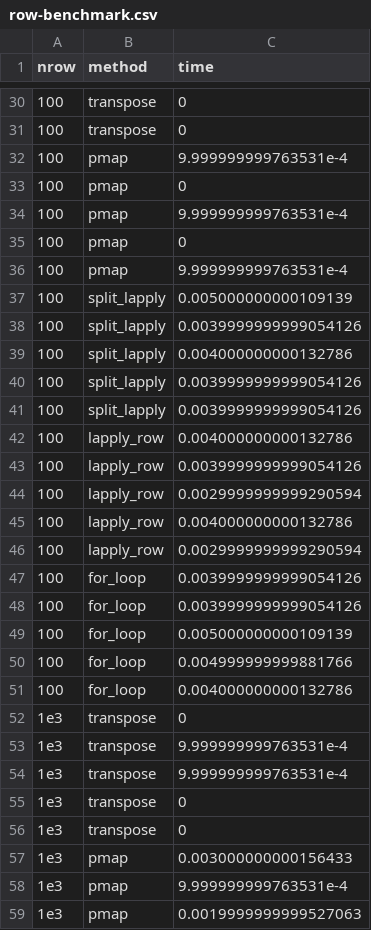
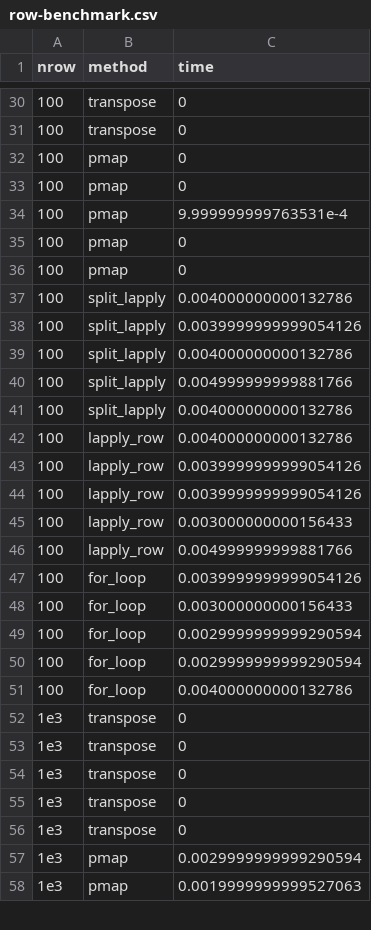
Before and after one commit to jennybc/row-oriented-workflows, a CSV file: row-benchmark.csv, drawn as a sheet; only a part is shown, gaps mark what is left out; the diff covers the shown part only.

Commit message:
Use @jimhester's suggestion for refactoring the gc-aware benchmark

```diff
--- a/row-benchmark.csv
+++ b/row-benchmark.csv
@@ -31,3 +31,3 @@ nrow,method,time
 100,transpose,0
-100,pmap,9.999999999763531e-4
+100,pmap,0
 100,pmap,0
@@ -35,25 +35,24 @@ nrow,method,time
 100,pmap,0
-100,pmap,9.999999999763531e-4
-100,split_lapply,0.005000000000109139
+100,pmap,0
+100,split_lapply,0.004000000000132786
 100,split_lapply,0.0039999999999054126
 100,split_lapply,0.004000000000132786
-100,split_lapply,0.0039999999999054126
-100,split_lapply,0.0039999999999054126
+100,split_lapply,0.004999999999881766
+100,split_lapply,0.004000000000132786
 100,lapply_row,0.004000000000132786
 100,lapply_row,0.0039999999999054126
-100,lapply_row,0.0029999999999290594
-100,lapply_row,0.004000000000132786
-100,lapply_row,0.0029999999999290594
+100,lapply_row,0.0039999999999054126
+100,lapply_row,0.003000000000156433
+100,lapply_row,0.004999999999881766
 100,for_loop,0.0039999999999054126
-100,for_loop,0.0039999999999054126
-100,for_loop,0.005000000000109139
-100,for_loop,0.004999999999881766
+100,for_loop,0.003000000000156433
+100,for_loop,0.0029999999999290594
+100,for_loop,0.0029999999999290594
 100,for_loop,0.004000000000132786
 1e3,transpose,0
-1e3,transpose,9.999999999763531e-4
-1e3,transpose,9.999999999763531e-4
 1e3,transpose,0
 1e3,transpose,0
-1e3,pmap,0.003000000000156433
-1e3,pmap,9.999999999763531e-4
+1e3,transpose,0
+1e3,transpose,0
+1e3,pmap,0.0029999999999290594
 1e3,pmap,0.0019999999999527063
```
Also changed, not shown: 9 added rows, 8 removed rows, 4 moved rows and 53 edited cells elsewhere in this file, col-benchmark.csv, 3 other files.
